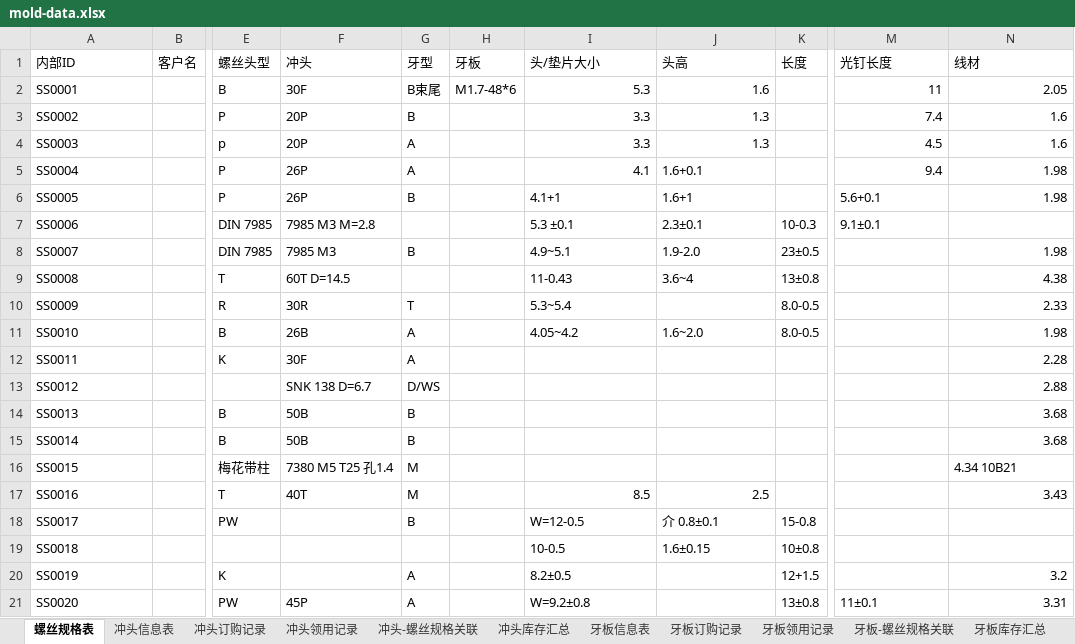
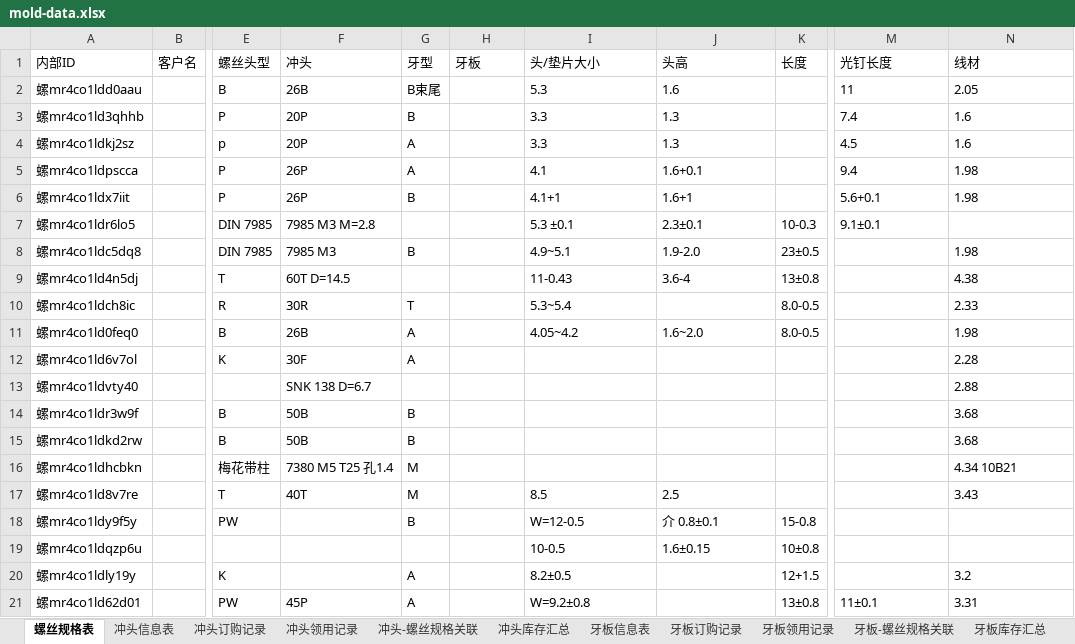
Before and after one commit to catlair/mold-management, an Excel workbook: data/mold-data.xlsx, sheet 螺丝规格表, drawn as a sheet; only a part is shown, gaps mark what is left out; values as stored, in another font and other column widths than the file's, no borders; the diff covers the shown part only; the diff names each change by its address in the sheet, - before the commit and + after, or states it on an @@ line.

```diff
--- a/data/mold-data.xlsx (sheet 螺丝规格表)
+++ b/data/mold-data.xlsx (sheet 螺丝规格表)
-A2 (内部ID): SS0001
+A2 (内部ID): 螺mr4co1ldd0aau
-F2 (冲头): 30F
+F2 (冲头): 26B
-H2 (牙板): M1.7-48*6
+H2 (牙板): (empty)
-I2:J4 alignment: right
+I2:J4 alignment: left
-M2:N5 alignment: right
+M2:N5 alignment: left
-A3 (内部ID): SS0002
+A3 (内部ID): 螺mr4co1ld3qhhb
-A4 (内部ID): SS0003
+A4 (内部ID): 螺mr4co1ldkj2sz
-A5 (内部ID): SS0004
+A5 (内部ID): 螺mr4co1ldpscca
-I5 alignment: right
+I5 alignment: left
-A6 (内部ID): SS0005
+A6 (内部ID): 螺mr4co1ldx7iit
-N6 alignment: right
+N6 alignment: left
-A7 (内部ID): SS0006
+A7 (内部ID): 螺mr4co1ldr6lo5
-A8 (内部ID): SS0007
+A8 (内部ID): 螺mr4co1ldc5dq8
-N8:N15 alignment: right
+N8:N15 alignment: left
-A9 (内部ID): SS0008
+A9 (内部ID): 螺mr4co1ld4n5dj
-J9 (头高): 3.6~4
+J9 (头高): 3.6-4
-A10 (内部ID): SS0009
+A10 (内部ID): 螺mr4co1ldch8ic
-A11 (内部ID): SS0010
+A11 (内部ID): 螺mr4co1ld0feq0
-A12 (内部ID): SS0011
+A12 (内部ID): 螺mr4co1ld6v7ol
-A13 (内部ID): SS0012
+A13 (内部ID): 螺mr4co1ldvty40
-G13 (牙型): D/WS
+G13 (牙型): (empty)
-A14 (内部ID): SS0013
+A14 (内部ID): 螺mr4co1ldr3w9f
-A15 (内部ID): SS0014
+A15 (内部ID): 螺mr4co1ldkd2rw
-A16 (内部ID): SS0015
+A16 (内部ID): 螺mr4co1ldhcbkn
-A17 (内部ID): SS0016
+A17 (内部ID): 螺mr4co1ld8v7re
-I17:J17 alignment: right
+I17:J17 alignment: left
-N17 alignment: right
+N17 alignment: left
-A18 (内部ID): SS0017
+A18 (内部ID): 螺mr4co1ldy9f5y
-A19 (内部ID): SS0018
+A19 (内部ID): 螺mr4co1ldqzp6u
-A20 (内部ID): SS0019
+A20 (内部ID): 螺mr4co1ldly19y
-N20:N21 alignment: right
+N20:N21 alignment: left
-A21 (内部ID): SS0020
+A21 (内部ID): 螺mr4co1ld62d01
```
Also changed, not shown: 5 added rows, 5 removed rows, 21 edited cells and cell formats elsewhere in this sheet, sheet 冲头信息表, 1 other file.
